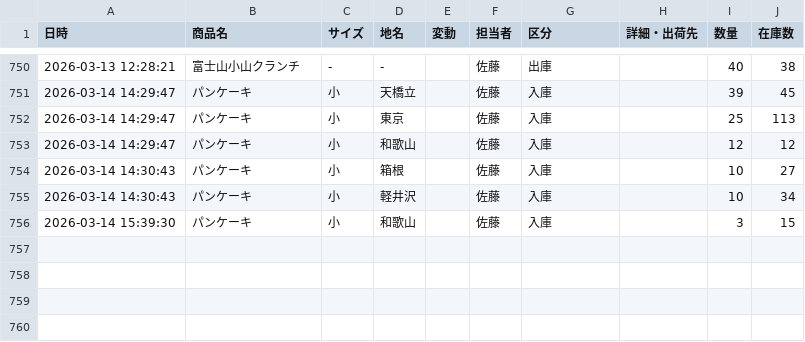
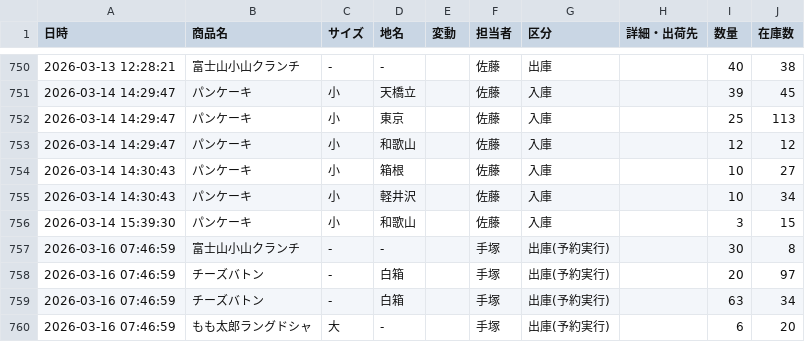
Before and after one commit to iplan381/zaiko-kanri, a CSV file: stock_log_main.csv, drawn as a sheet; only a part is shown, gaps mark what is left out.

Commit message:
Auto Res Log

```diff
--- a/stock_log_main.csv
+++ b/stock_log_main.csv
@@ -756 +756,5 @@
 2026-03-14 15:39:30,パンケーキ,小,和歌山,,佐藤,入庫,,3,15
+2026-03-16 07:46:59,富士山小山クランチ, - ,-,,手塚,出庫(予約実行),,30,8
+2026-03-16 07:46:59,チーズバトン, - ,白箱,,手塚,出庫(予約実行),,20,97
+2026-03-16 07:46:59,チーズバトン, - ,白箱,,手塚,出庫(予約実行),,63,34
+2026-03-16 07:46:59,もも太郎ラングドシャ,大,-,,手塚,出庫(予約実行),,6,20
```
